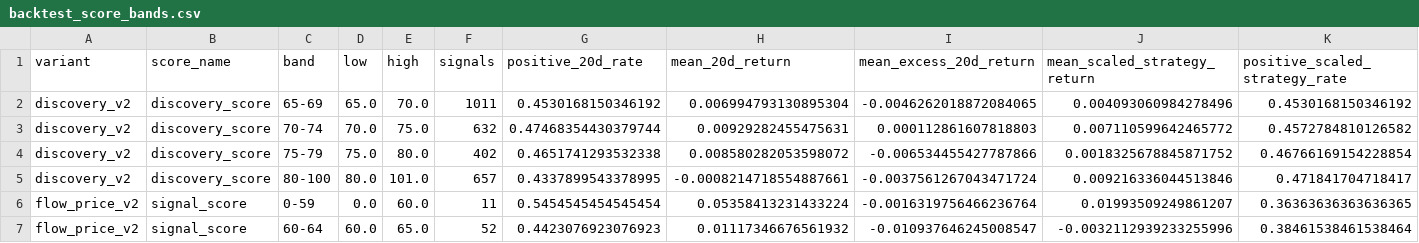
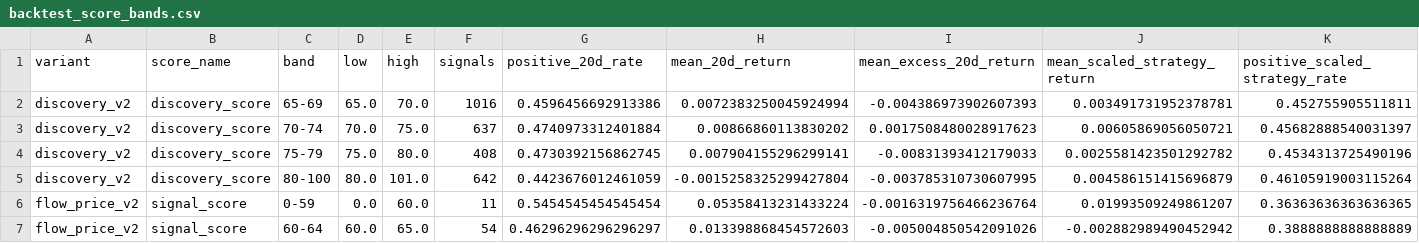
Before and after one commit to LEOSONG727/kis-foreign-flow-report, a CSV file: reports/backtest_score_bands.csv, drawn as a sheet; only a part is shown; the diff covers the shown part only.

```diff
--- a/reports/backtest_score_bands.csv
+++ b/reports/backtest_score_bands.csv
@@ -1,7 +1,7 @@
 variant,score_name,band,low,high,signals,positive_20d_rate,mean_20d_return,mean_excess_20d_return,mean_scaled_strategy_return,positive_scaled_strategy_rate
-discovery_v2,discovery_score,65-69,65.0,70.0,1011,0.4530168150346192,0.006994793130895304,-0.0046262018872084065,0.004093060984278496,0.4530168150346192
-discovery_v2,discovery_score,70-74,70.0,75.0,632,0.47468354430379744,0.00929282455475631,0.000112861607818803,0.007110599642465772,0.4572784810126582
-discovery_v2,discovery_score,75-79,75.0,80.0,402,0.4651741293532338,0.008580282053598072,-0.006534455427787866,0.0018325678845871752,0.46766169154228854
-discovery_v2,discovery_score,80-100,80.0,101.0,657,0.4337899543378995,-0.0008214718554887661,-0.0037561267043471724,0.009216336044513846,0.471841704718417
+discovery_v2,discovery_score,65-69,65.0,70.0,1016,0.4596456692913386,0.0072383250045924994,-0.004386973902607393,0.003491731952378781,0.452755905511811
+discovery_v2,discovery_score,70-74,70.0,75.0,637,0.4740973312401884,0.00866860113830202,0.0017508480028917623,0.00605869056050721,0.45682888540031397
+discovery_v2,discovery_score,75-79,75.0,80.0,408,0.4730392156862745,0.007904155296299141,-0.00831393412179033,0.0025581423501292782,0.4534313725490196
+discovery_v2,discovery_score,80-100,80.0,101.0,642,0.4423676012461059,-0.0015258325299427804,-0.003785310730607995,0.004586151415696879,0.46105919003115264
 flow_price_v2,signal_score,0-59,0.0,60.0,11,0.5454545454545454,0.05358413231433224,-0.0016319756466236764,0.01993509249861207,0.36363636363636365
-flow_price_v2,signal_score,60-64,60.0,65.0,52,0.4423076923076923,0.01117346676561932,-0.010937646245008547,-0.0032112939233255996,0.38461538461538464
+flow_price_v2,signal_score,60-64,60.0,65.0,54,0.46296296296296297,0.013398868454572603,-0.005004850542091026,-0.002882989490452942,0.3888888888888889
```
Also changed, not shown: 48 edited cells elsewhere in this file, reports/backtest_thresholds.csv, reports/screen_backtest.csv, 4 other files.
